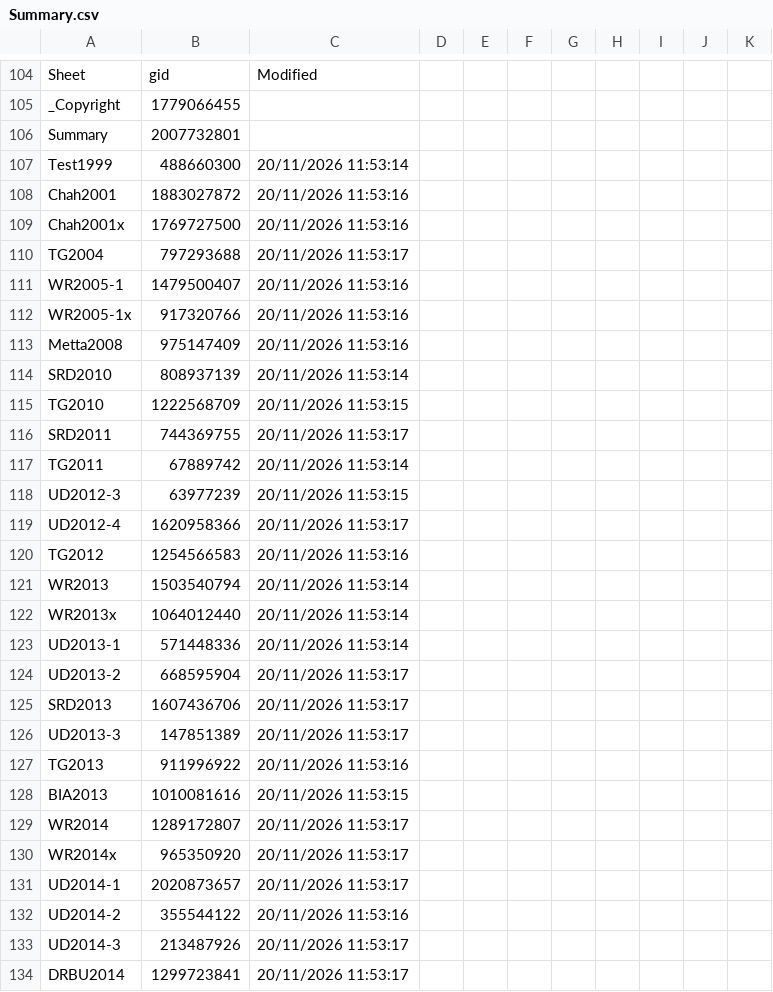
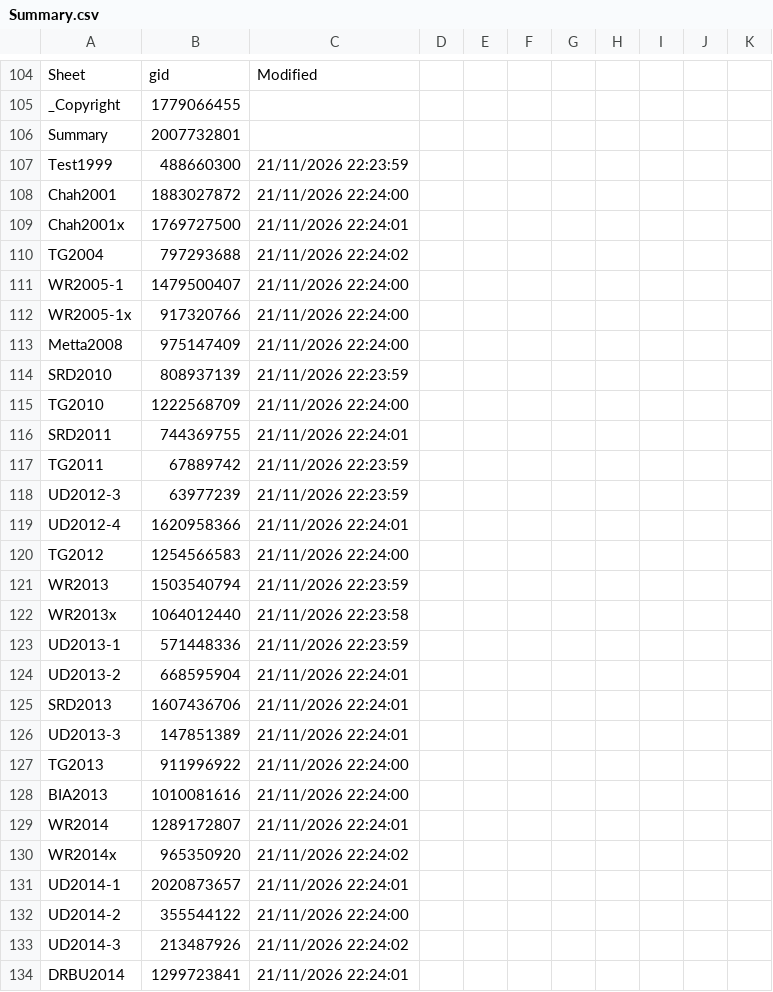
Before and after one commit to Kaccana-Bhikkhu/qs-archive, a CSV file: csv/Summary.csv, drawn as a sheet; only a part is shown, gaps mark what is left out; the diff covers the shown part only.

```diff
--- a/csv/Summary.csv
+++ b/csv/Summary.csv
@@ -106,29 +106,29 @@ _Copyright,1779066455,,,,,,,,,
 Summary,2007732801,,,,,,,,,
-Test1999,488660300,20/11/2026 11:53:14,,,,,,,,
-Chah2001,1883027872,20/11/2026 11:53:16,,,,,,,,
-Chah2001x,1769727500,20/11/2026 11:53:16,,,,,,,,
-TG2004,797293688,20/11/2026 11:53:17,,,,,,,,
-WR2005-1,1479500407,20/11/2026 11:53:16,,,,,,,,
-WR2005-1x,917320766,20/11/2026 11:53:16,,,,,,,,
-Metta2008,975147409,20/11/2026 11:53:16,,,,,,,,
-SRD2010,808937139,20/11/2026 11:53:14,,,,,,,,
-TG2010,1222568709,20/11/2026 11:53:15,,,,,,,,
-SRD2011,744369755,20/11/2026 11:53:17,,,,,,,,
-TG2011,67889742,20/11/2026 11:53:14,,,,,,,,
-UD2012-3,63977239,20/11/2026 11:53:15,,,,,,,,
-UD2012-4,1620958366,20/11/2026 11:53:17,,,,,,,,
-TG2012,1254566583,20/11/2026 11:53:16,,,,,,,,
-WR2013,1503540794,20/11/2026 11:53:14,,,,,,,,
-WR2013x,1064012440,20/11/2026 11:53:14,,,,,,,,
-UD2013-1,571448336,20/11/2026 11:53:14,,,,,,,,
-UD2013-2,668595904,20/11/2026 11:53:17,,,,,,,,
-SRD2013,1607436706,20/11/2026 11:53:17,,,,,,,,
-UD2013-3,147851389,20/11/2026 11:53:17,,,,,,,,
-TG2013,911996922,20/11/2026 11:53:16,,,,,,,,
-BIA2013,1010081616,20/11/2026 11:53:15,,,,,,,,
-WR2014,1289172807,20/11/2026 11:53:17,,,,,,,,
-WR2014x,965350920,20/11/2026 11:53:17,,,,,,,,
-UD2014-1,2020873657,20/11/2026 11:53:17,,,,,,,,
-UD2014-2,355544122,20/11/2026 11:53:16,,,,,,,,
-UD2014-3,213487926,20/11/2026 11:53:17,,,,,,,,
-DRBU2014,1299723841,20/11/2026 11:53:17,,,,,,,,
+Test1999,488660300,21/11/2026 22:23:59,,,,,,,,
+Chah2001,1883027872,21/11/2026 22:24:00,,,,,,,,
+Chah2001x,1769727500,21/11/2026 22:24:01,,,,,,,,
+TG2004,797293688,21/11/2026 22:24:02,,,,,,,,
+WR2005-1,1479500407,21/11/2026 22:24:00,,,,,,,,
+WR2005-1x,917320766,21/11/2026 22:24:00,,,,,,,,
+Metta2008,975147409,21/11/2026 22:24:00,,,,,,,,
+SRD2010,808937139,21/11/2026 22:23:59,,,,,,,,
+TG2010,1222568709,21/11/2026 22:24:00,,,,,,,,
+SRD2011,744369755,21/11/2026 22:24:01,,,,,,,,
+TG2011,67889742,21/11/2026 22:23:59,,,,,,,,
+UD2012-3,63977239,21/11/2026 22:23:59,,,,,,,,
+UD2012-4,1620958366,21/11/2026 22:24:01,,,,,,,,
+TG2012,1254566583,21/11/2026 22:24:00,,,,,,,,
+WR2013,1503540794,21/11/2026 22:23:59,,,,,,,,
+WR2013x,1064012440,21/11/2026 22:23:58,,,,,,,,
+UD2013-1,571448336,21/11/2026 22:23:59,,,,,,,,
+UD2013-2,668595904,21/11/2026 22:24:01,,,,,,,,
+SRD2013,1607436706,21/11/2026 22:24:01,,,,,,,,
+UD2013-3,147851389,21/11/2026 22:24:01,,,,,,,,
+TG2013,911996922,21/11/2026 22:24:00,,,,,,,,
+BIA2013,1010081616,21/11/2026 22:24:00,,,,,,,,
+WR2014,1289172807,21/11/2026 22:24:01,,,,,,,,
+WR2014x,965350920,21/11/2026 22:24:02,,,,,,,,
+UD2014-1,2020873657,21/11/2026 22:24:01,,,,,,,,
+UD2014-2,355544122,21/11/2026 22:24:00,,,,,,,,
+UD2014-3,213487926,21/11/2026 22:24:02,,,,,,,,
+DRBU2014,1299723841,21/11/2026 22:24:01,,,,,,,,
```
Also changed, not shown: 95 edited cells elsewhere in this file, csv/Text.csv, documentation/diacritics/CorrectDiacritics.csv, 11 other files.
